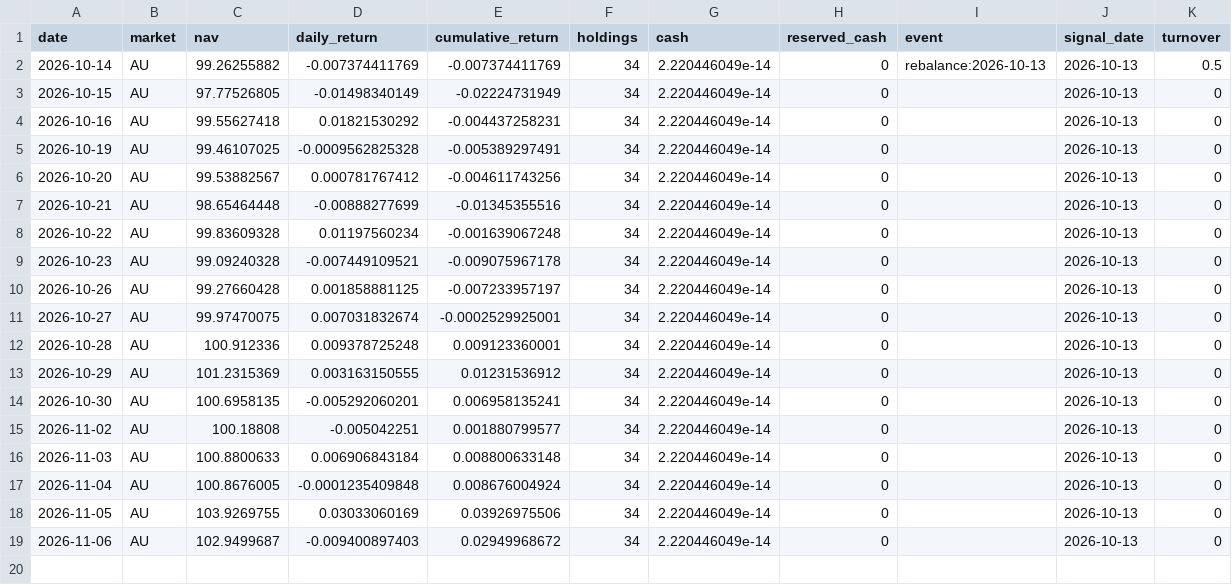
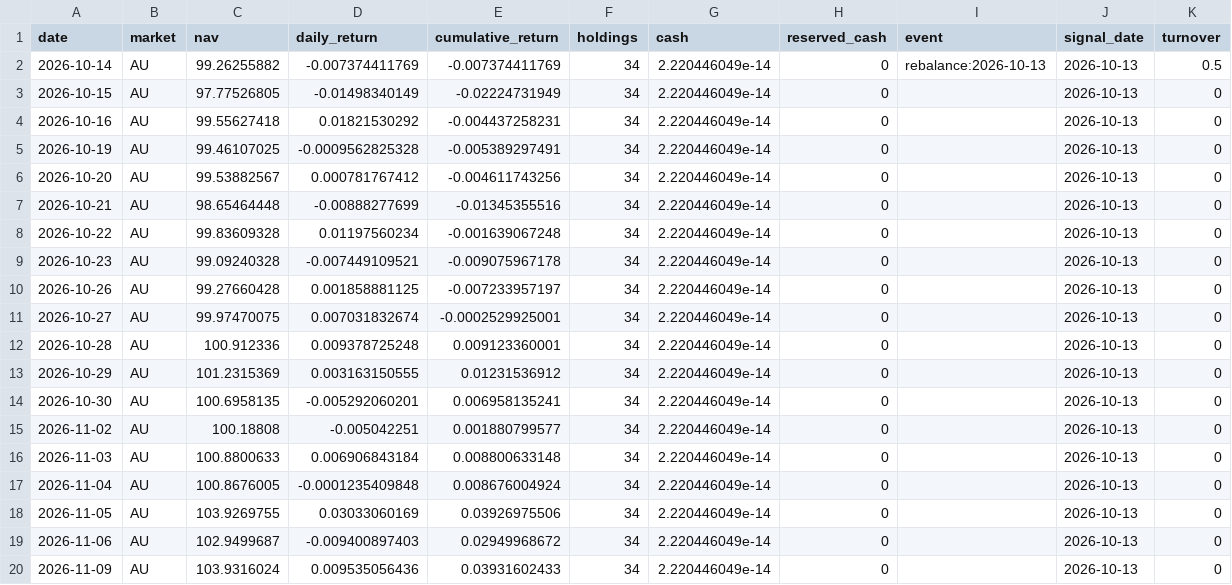
Before and after one commit to hdcapital/fcf-factor, a CSV file: data/performance/AU.csv, drawn as a sheet; the diff names each change by its address in the sheet, - before the commit and + after, or states it on an @@ line.

```diff
--- a/data/performance/AU.csv
+++ b/data/performance/AU.csv
+row 20: 2026-11-09 | AU | 103.9316024 | 0.009535056436 | 0.03931602433 | 34 | 2.220446049e-14 | 0 |  | 2026-10-13 | 0
```
Also changed, not shown: data/performance/NZ.csv, data/prices/AU/2026-11.csv, 18 other files.
